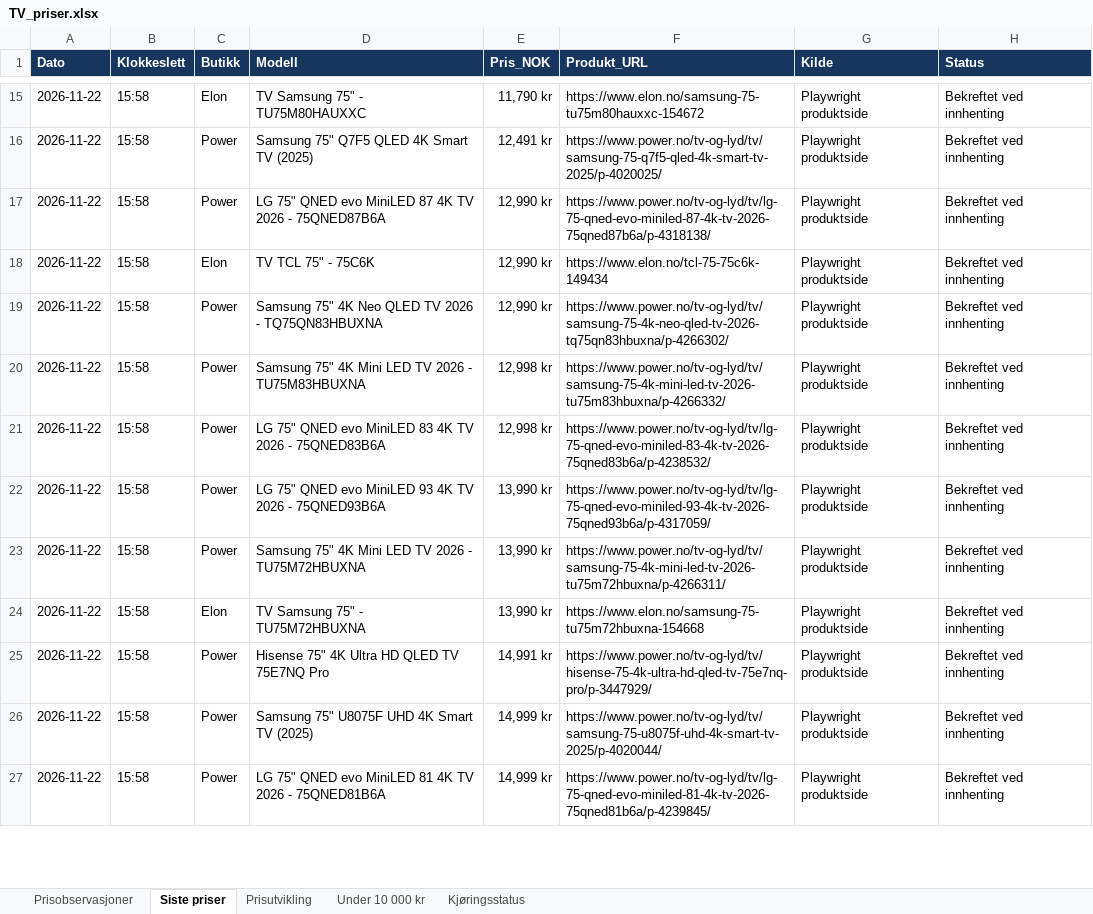
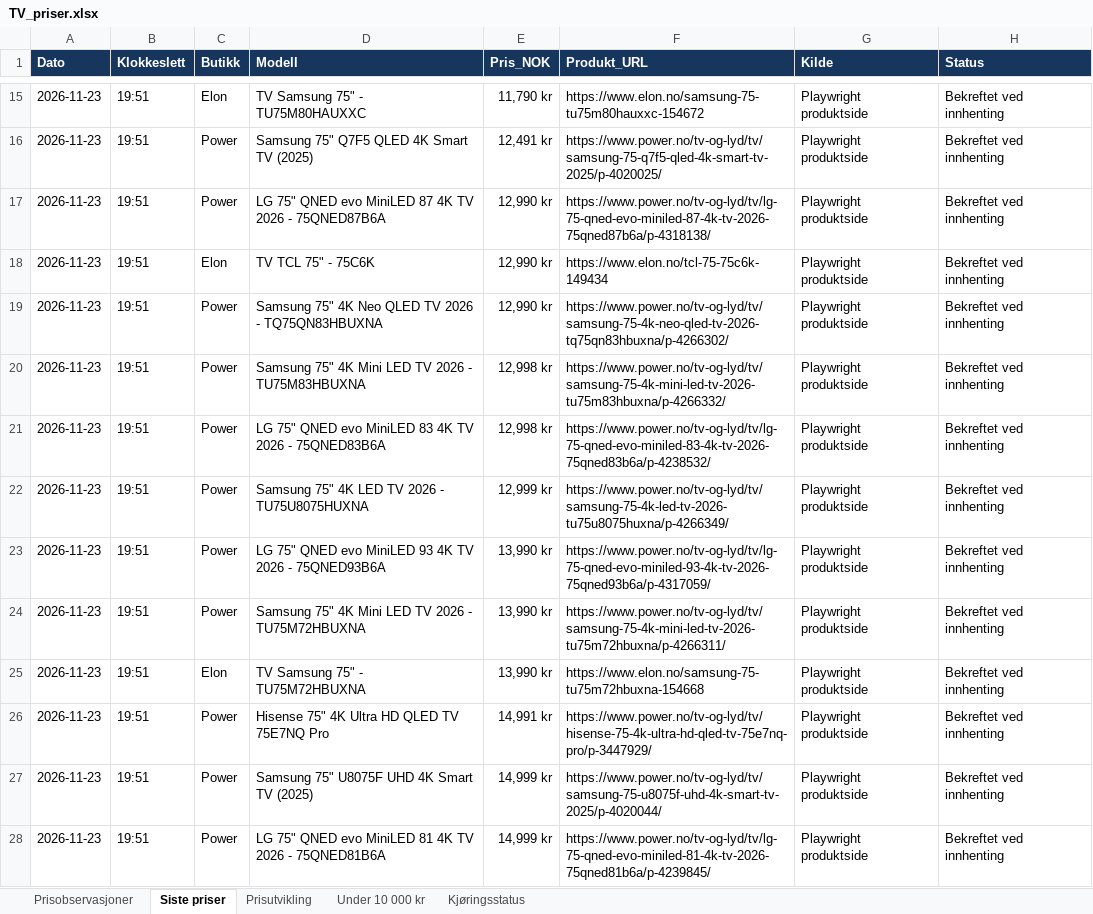
Before and after one commit to roxha/tv_priser, an Excel workbook: data/TV_priser.xlsx, sheet Siste priser, drawn as a sheet; only a part is shown, gaps mark what is left out; values as stored, in another font and other column widths than the file's, no borders; addresses are those after the commit; the diff covers the shown part only; the diff names each change by its address in the sheet, - before the commit and + after, or states it on an @@ line.

```diff
--- a/data/TV_priser.xlsx (sheet Siste priser)
+++ b/data/TV_priser.xlsx (sheet Siste priser)
-A15:A21 (Dato): 2026-11-22
+A15:A21 (Dato): 2026-11-23
-B15:B21 (Klokkeslett): 15:58
+B15:B21 (Klokkeslett): 19:51
+row 22: 2026-11-23 | 19:51 | Power | Samsung 75" 4K LED TV 2026 - TU75U8075HUXNA | 12,999 kr | https://www.power.no/tv-og-lyd/tv/samsung-75-4k-led-tv-2026-tu75u8075huxna/p-4266349/ | Playwright produktside | Bekreftet ved innhenting
-A23:A28 (Dato): 2026-11-22
+A23:A28 (Dato): 2026-11-23
-B23:B28 (Klokkeslett): 15:58
+B23:B28 (Klokkeslett): 19:51
```
Also changed, not shown: 1 added row, 1 removed row and 42 edited cells elsewhere in this sheet, sheet Prisobservasjoner, sheet Under 10 000 kr, sheet Kjøringsstatus, sheet Prisutvikling, charts or pictures, 2 other files.
